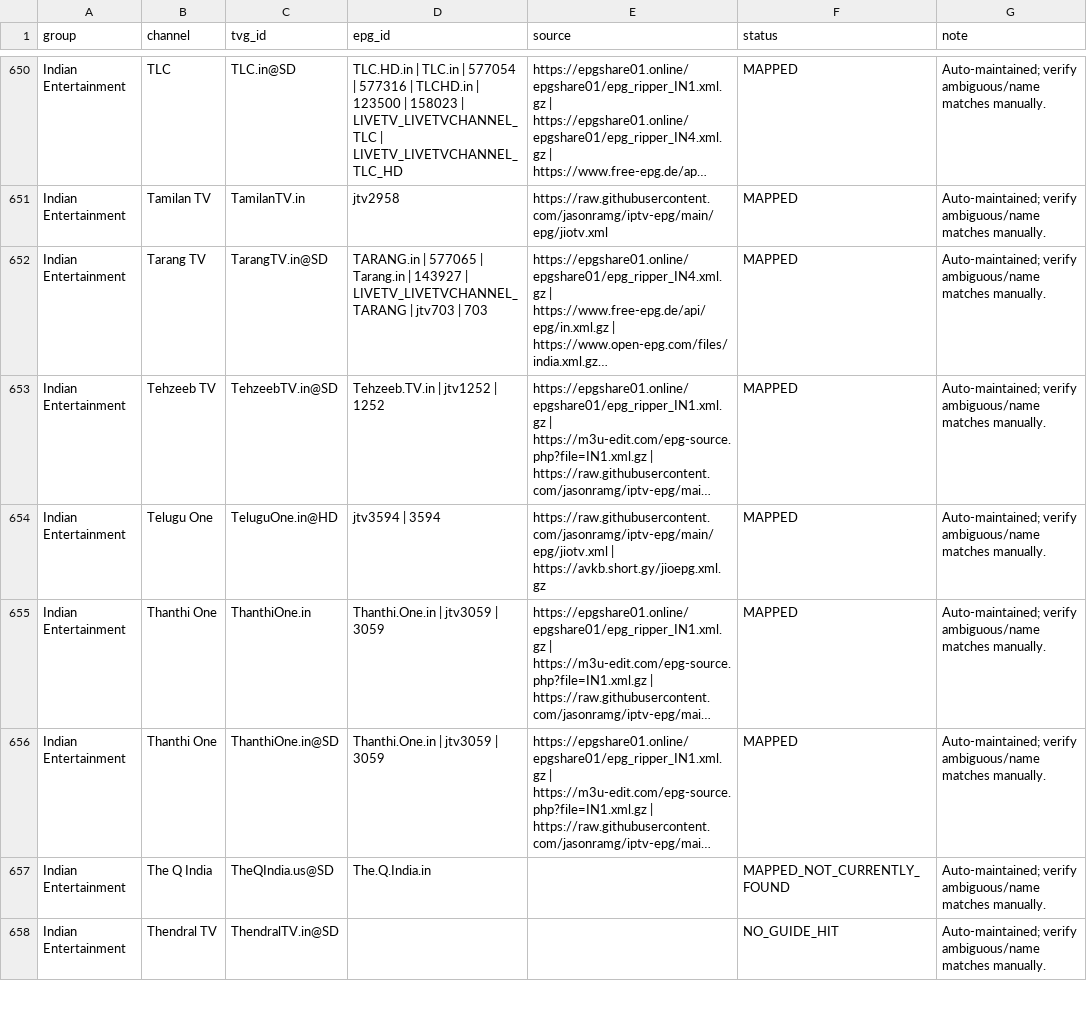
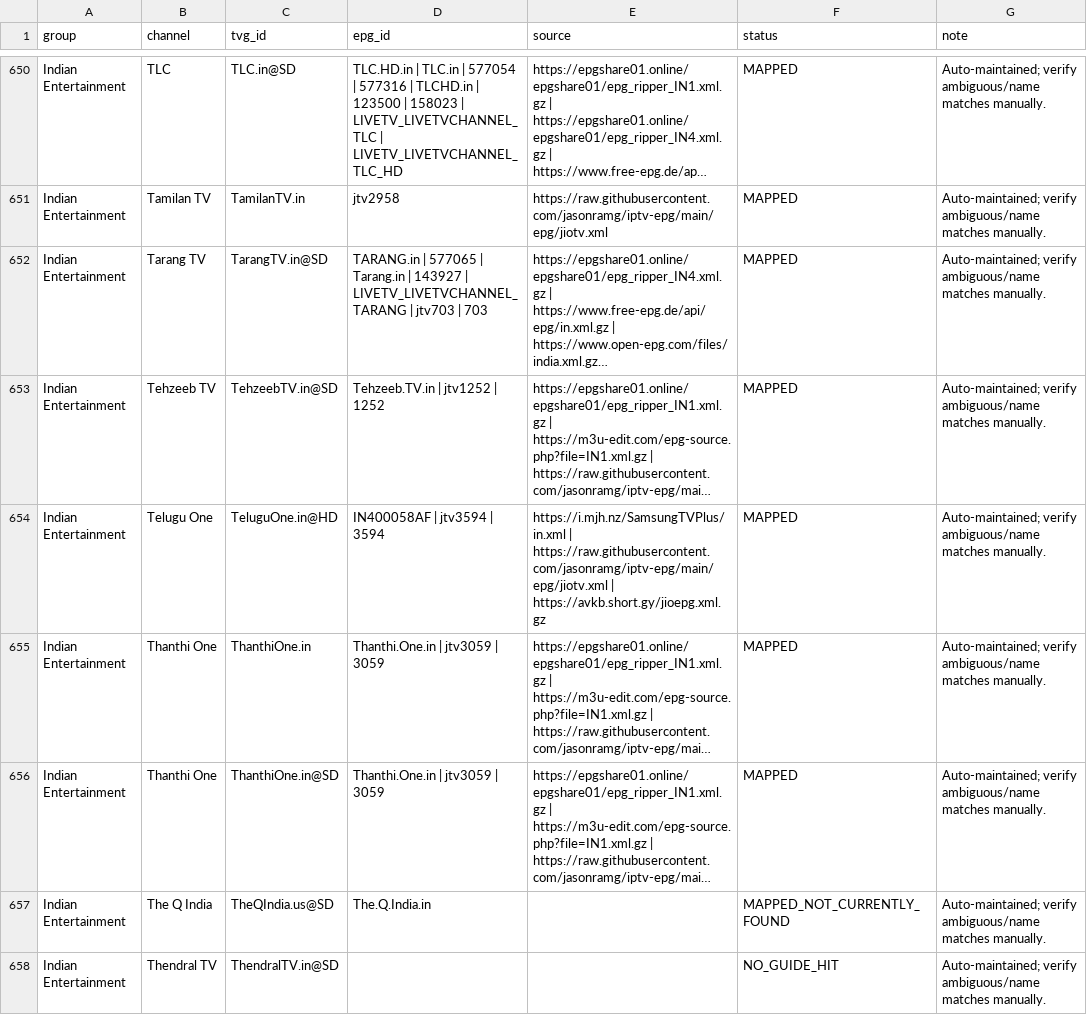
Before and after one commit to saeidrahmanbd/BDIX-IPTV, a CSV file: reports/epg-channel-mapping.csv, drawn as a sheet; only a part is shown, gaps mark what is left out; long unchanged cells end in …; the diff covers the shown part only; the diff names each change by its address in the sheet, - before the commit and + after, or states it on an @@ line.

```diff
--- a/reports/epg-channel-mapping.csv
+++ b/reports/epg-channel-mapping.csv
-D654 (epg_id): jtv3594 | 3594
+D654 (epg_id): IN400058AF | jtv3594 | 3594
-E654 (source): https://raw.githubusercontent.com/jasonramg/iptv-epg/main/epg/jiotv.xml |…
+E654 (source): https://i.mjh.nz/SamsungTVPlus/in.xml | https://raw.githubusercontent.com/jasonramg/iptv-epg/main/epg/jiotv.xml |…
```
Also changed, not shown: 48 edited cells elsewhere in this file, 10 other files.
